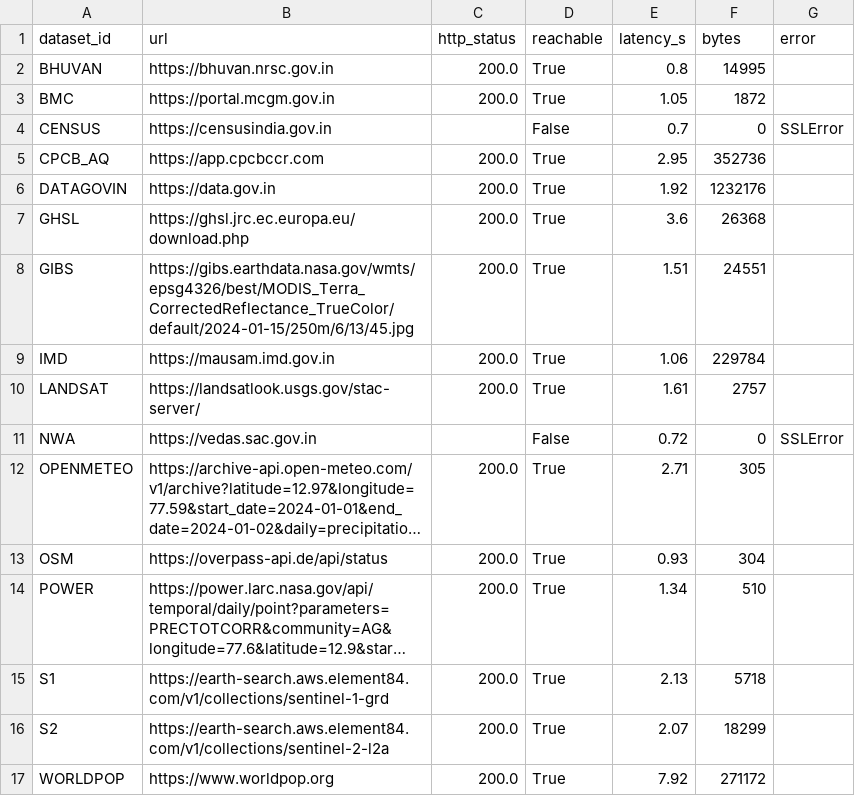
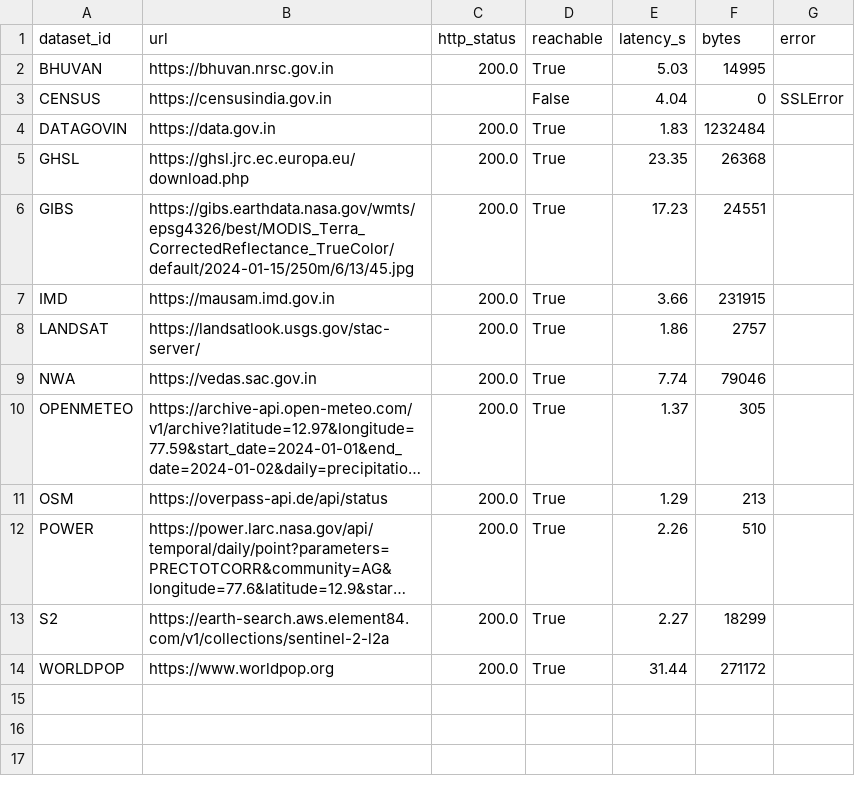
Before and after one commit to Preygle/illegal-lake-encroachment-, a CSV file: data/processed/endpoint_health.csv, drawn as a sheet; long unchanged cells end in …; removed rows and columns are numbered as before the commit, all else as after; the diff names each change by its address in the sheet, - before the commit and + after, or states it on an @@ line.

```diff
--- a/data/processed/endpoint_health.csv
+++ b/data/processed/endpoint_health.csv
-E2 (latency_s): 0.8
+E2 (latency_s): 5.03
-row 3: BMC | https://portal.mcgm.gov.in | 200.0 | True | 1.05 | 1872
-E3 (latency_s): 0.7
+E3 (latency_s): 4.04
-row 5: CPCB_AQ | https://app.cpcbccr.com | 200.0 | True | 2.95 | 352736
-E4 (latency_s): 1.92
+E4 (latency_s): 1.83
-F4 (bytes): 1232176
+F4 (bytes): 1232484
-E5 (latency_s): 3.6
+E5 (latency_s): 23.35
-E6 (latency_s): 1.51
+E6 (latency_s): 17.23
-E7 (latency_s): 1.06
+E7 (latency_s): 3.66
-F7 (bytes): 229784
+F7 (bytes): 231915
-E8 (latency_s): 1.61
+E8 (latency_s): 1.86
-C9 (http_status): (empty)
+C9 (http_status): 200.0
-D9 (reachable): False
+D9 (reachable): True
-E9 (latency_s): 0.72
+E9 (latency_s): 7.74
-F9 (bytes): 0
+F9 (bytes): 79046
-G9 (error): SSLError
+G9 (error): (empty)
-E10 (latency_s): 2.71
+E10 (latency_s): 1.37
-E11 (latency_s): 0.93
+E11 (latency_s): 1.29
-F11 (bytes): 304
+F11 (bytes): 213
-E12 (latency_s): 1.34
+E12 (latency_s): 2.26
-row 15: S1 | https://earth-search.aws.element84.com/v1/collections/sentinel-1-grd | 200.0 | True | 2.13 | 5718
-E13 (latency_s): 2.07
+E13 (latency_s): 2.27
-E14 (latency_s): 7.92
+E14 (latency_s): 31.44
```
Also changed, not shown: data/processed/dataset_inventory.csv, 55 other files.
